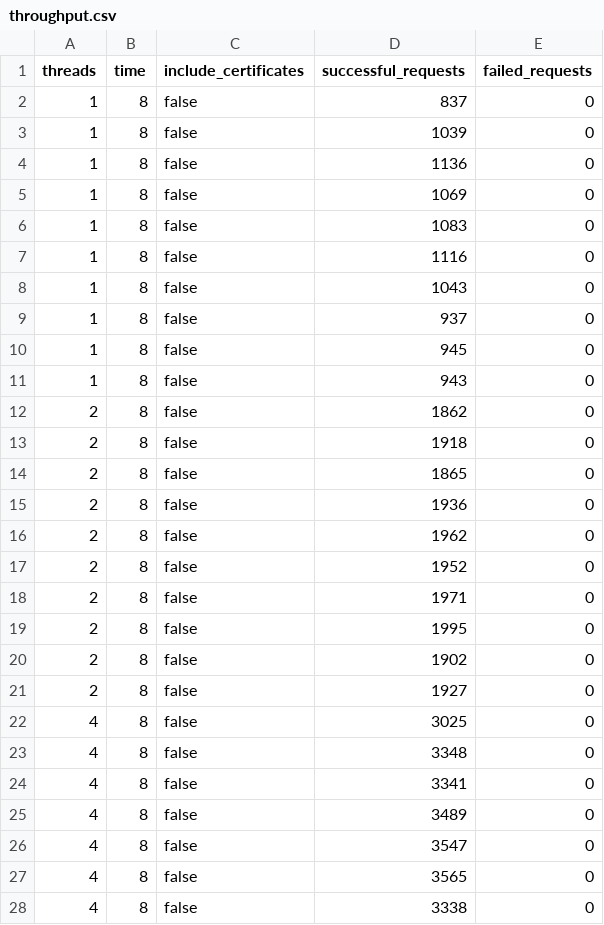
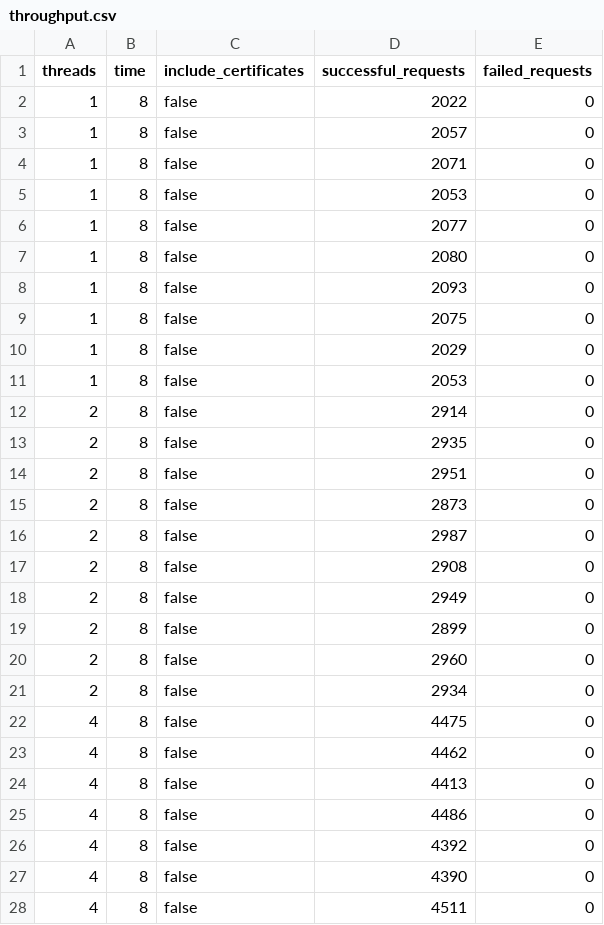
Before and after one commit to netsec-ethz/geopki, a CSV file: performance/throughput/throughput.csv, drawn as a sheet; only a part is shown; the diff covers the shown part only.

```diff
--- a/performance/throughput/throughput.csv
+++ b/performance/throughput/throughput.csv
@@ -1,28 +1,28 @@
 threads,time,include_certificates,successful_requests,failed_requests
-1,8,false,837,0
-1,8,false,1039,0
-1,8,false,1136,0
-1,8,false,1069,0
-1,8,false,1083,0
-1,8,false,1116,0
-1,8,false,1043,0
-1,8,false,937,0
-1,8,false,945,0
-1,8,false,943,0
-2,8,false,1862,0
-2,8,false,1918,0
-2,8,false,1865,0
-2,8,false,1936,0
-2,8,false,1962,0
-2,8,false,1952,0
-2,8,false,1971,0
-2,8,false,1995,0
-2,8,false,1902,0
-2,8,false,1927,0
-4,8,false,3025,0
-4,8,false,3348,0
-4,8,false,3341,0
-4,8,false,3489,0
-4,8,false,3547,0
-4,8,false,3565,0
-4,8,false,3338,0
+1,8,false,2022,0
+1,8,false,2057,0
+1,8,false,2071,0
+1,8,false,2053,0
+1,8,false,2077,0
+1,8,false,2080,0
+1,8,false,2093,0
+1,8,false,2075,0
+1,8,false,2029,0
+1,8,false,2053,0
+2,8,false,2914,0
+2,8,false,2935,0
+2,8,false,2951,0
+2,8,false,2873,0
+2,8,false,2987,0
+2,8,false,2908,0
+2,8,false,2949,0
+2,8,false,2899,0
+2,8,false,2960,0
+2,8,false,2934,0
+4,8,false,4475,0
+4,8,false,4462,0
+4,8,false,4413,0
+4,8,false,4486,0
+4,8,false,4392,0
+4,8,false,4390,0
+4,8,false,4511,0
```
Also changed, not shown: 33 edited cells elsewhere in this file, 1 other file.
